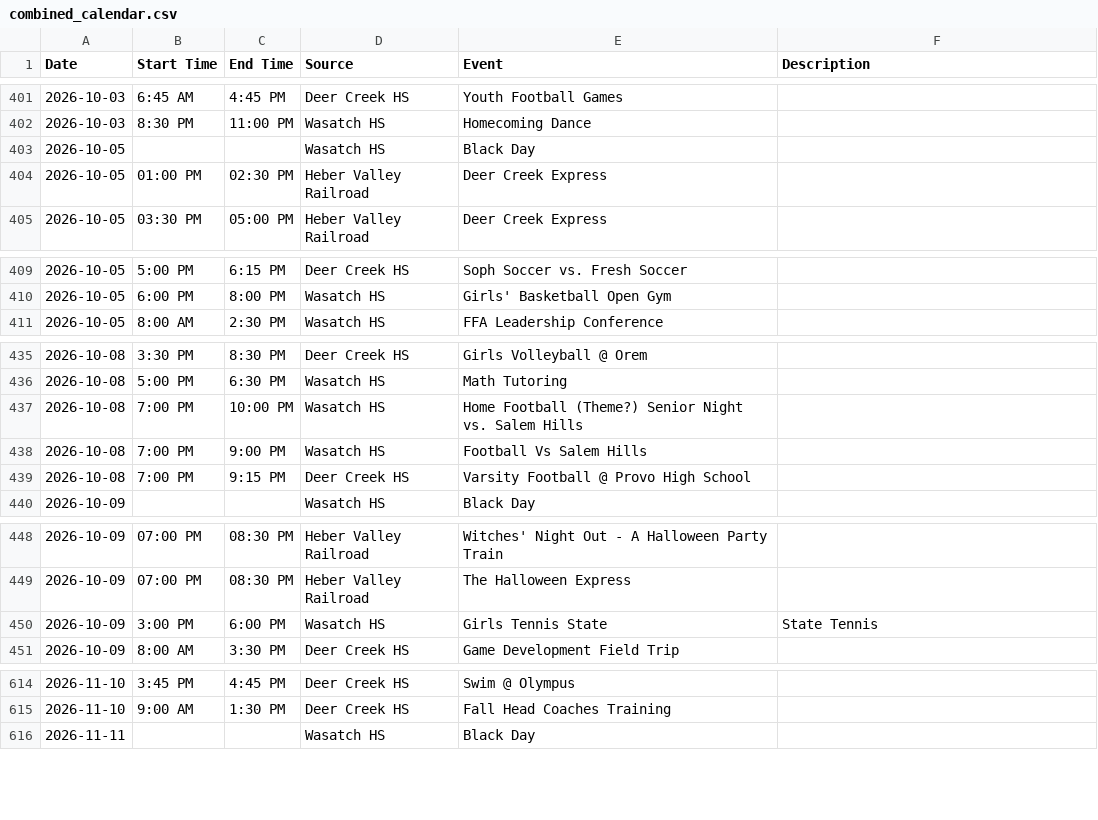
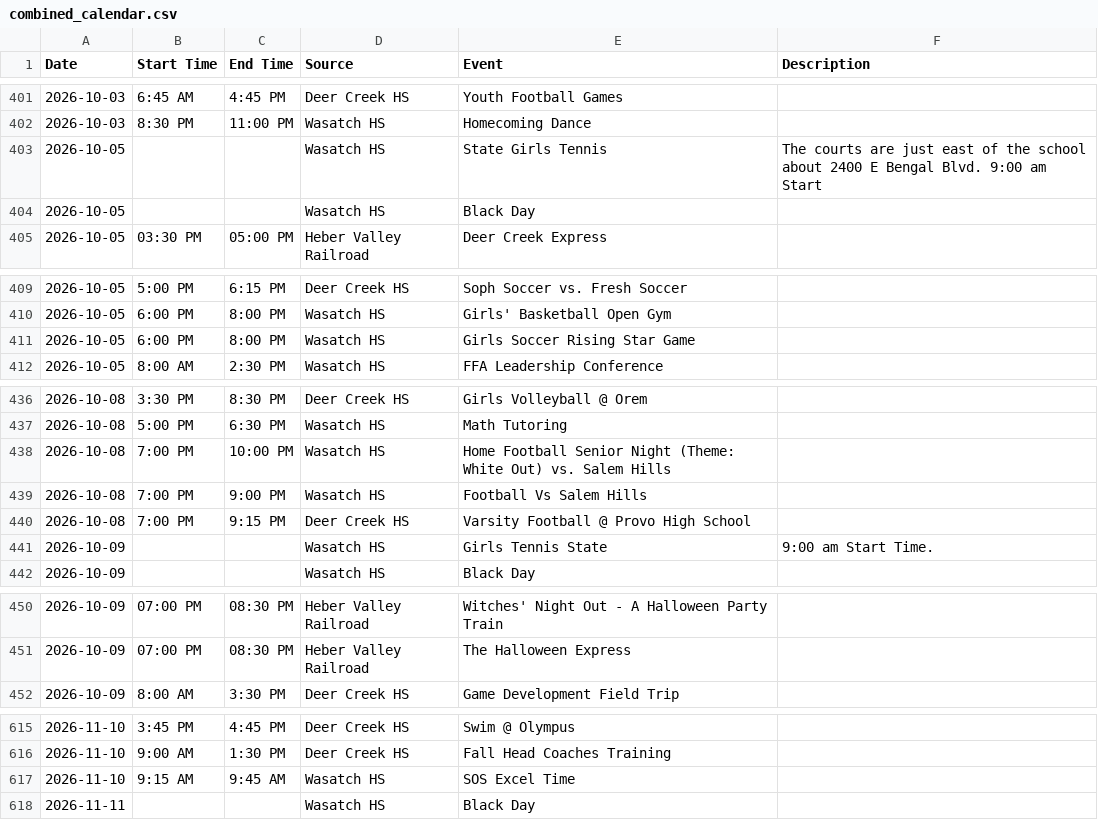
Before and after one commit to rmawhinney12/DK-Calendar, a CSV file: combined_calendar.csv, drawn as a sheet; only a part is shown, gaps mark what is left out; removed rows and columns are numbered as before the commit, all else as after; the diff names each change by its address in the sheet, - before the commit and + after, or states it on an @@ line.

```diff
--- a/combined_calendar.csv
+++ b/combined_calendar.csv
+row 403: 2026-10-05 |  |  | Wasatch HS | State Girls Tennis | The courts are just east of the school about 2400 E Bengal Blvd. 9:00 am Start
-row 404: 2026-10-05 | 01:00 PM | 02:30 PM | Heber Valley Railroad | Deer Creek Express
+row 411: 2026-10-05 | 6:00 PM | 8:00 PM | Wasatch HS | Girls Soccer Rising Star Game
-E438 (Event): Home Football (Theme?) Senior Night vs. Salem…
+E438 (Event): Home Football Senior Night (Theme: White Out) vs. Salem…
+row 441: 2026-10-09 |  |  | Wasatch HS | Girls Tennis State | 9:00 am Start Time.
-row 450: 2026-10-09 | 3:00 PM | 6:00 PM | Wasatch HS | Girls Tennis State | State Tennis
+row 617: 2026-11-10 | 9:15 AM | 9:45 AM | Wasatch HS | SOS Excel Time
```
Also changed, not shown: heber_schedule.csv, wasatch_vega_calendar.csv, 1 other file.
